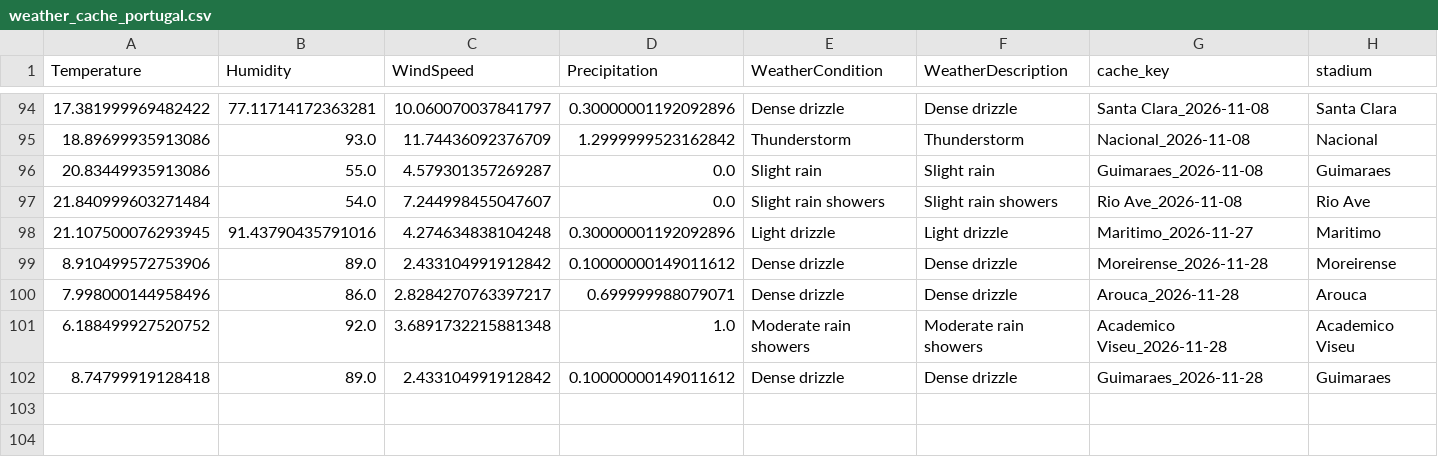
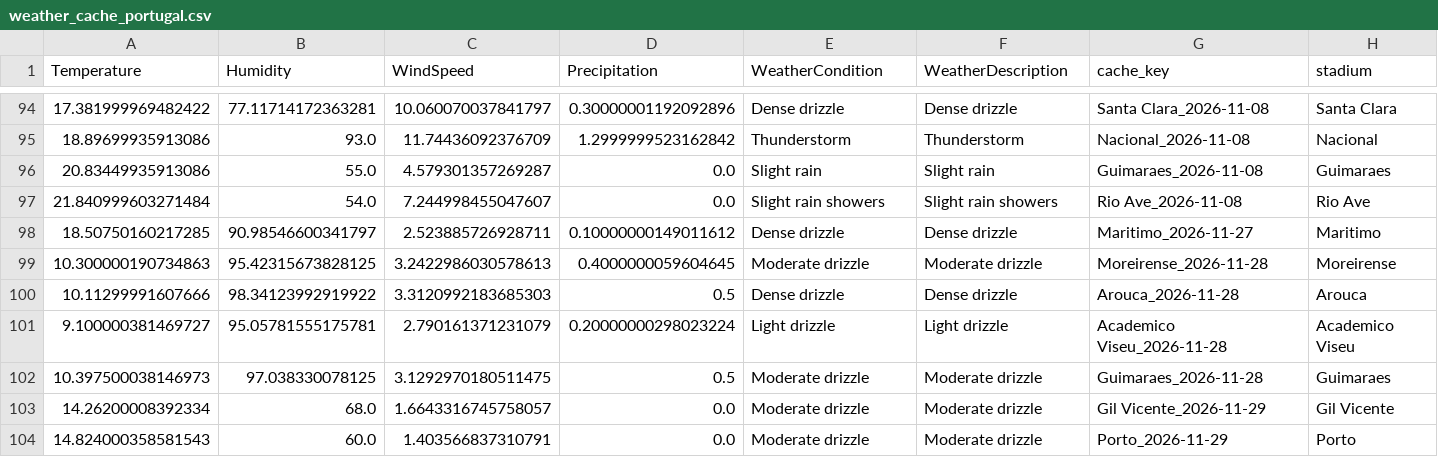
Before and after one commit to gmalbert/portugal-soccer, a CSV file: data_files/weather_cache_portugal.csv, drawn as a sheet; only a part is shown, gaps mark what is left out; removed rows and columns are numbered as before the commit, all else as after; the diff names each change by its address in the sheet, - before the commit and + after, or states it on an @@ line.

```diff
--- a/data_files/weather_cache_portugal.csv
+++ b/data_files/weather_cache_portugal.csv
-row 98: 21.107500076293945 | 91.43790435791016 | 4.274634838104248 | 0.30000001192092896 | Light drizzle | Light drizzle | Maritimo_2026-11-27 | Maritimo
-row 99: 8.910499572753906 | 89.0 | 2.433104991912842 | 0.10000000149011612 | Dense drizzle | Dense drizzle | Moreirense_2026-11-28 | Moreirense
-row 100: 7.998000144958496 | 86.0 | 2.8284270763397217 | 0.699999988079071 | Dense drizzle | Dense drizzle | Arouca_2026-11-28 | Arouca
-row 101: 6.188499927520752 | 92.0 | 3.6891732215881348 | 1.0 | Moderate rain showers | Moderate rain showers | Academico Viseu_2026-11-28 | Academico Viseu
-row 102: 8.74799919128418 | 89.0 | 2.433104991912842 | 0.10000000149011612 | Dense drizzle | Dense drizzle | Guimaraes_2026-11-28 | Guimaraes
+row 98: 18.50750160217285 | 90.98546600341797 | 2.523885726928711 | 0.10000000149011612 | Dense drizzle | Dense drizzle | Maritimo_2026-11-27 | Maritimo
+row 99: 10.300000190734863 | 95.42315673828125 | 3.2422986030578613 | 0.4000000059604645 | Moderate drizzle | Moderate drizzle | Moreirense_2026-11-28 | Moreirense
+row 100: 10.11299991607666 | 98.34123992919922 | 3.3120992183685303 | 0.5 | Dense drizzle | Dense drizzle | Arouca_2026-11-28 | Arouca
+row 101: 9.100000381469727 | 95.05781555175781 | 2.790161371231079 | 0.20000000298023224 | Light drizzle | Light drizzle | Academico Viseu_2026-11-28 | Academico Viseu
+row 102: 10.397500038146973 | 97.038330078125 | 3.1292970180511475 | 0.5 | Moderate drizzle | Moderate drizzle | Guimaraes_2026-11-28 | Guimaraes
+row 103: 14.26200008392334 | 68.0 | 1.6643316745758057 | 0.0 | Moderate drizzle | Moderate drizzle | Gil Vicente_2026-11-29 | Gil Vicente
+row 104: 14.824000358581543 | 60.0 | 1.403566837310791 | 0.0 | Moderate drizzle | Moderate drizzle | Porto_2026-11-29 | Porto
```
Also changed, not shown: data_files/poisson_metrics_history.csv, data_files/upcoming_predictions.csv, 13 other files.
